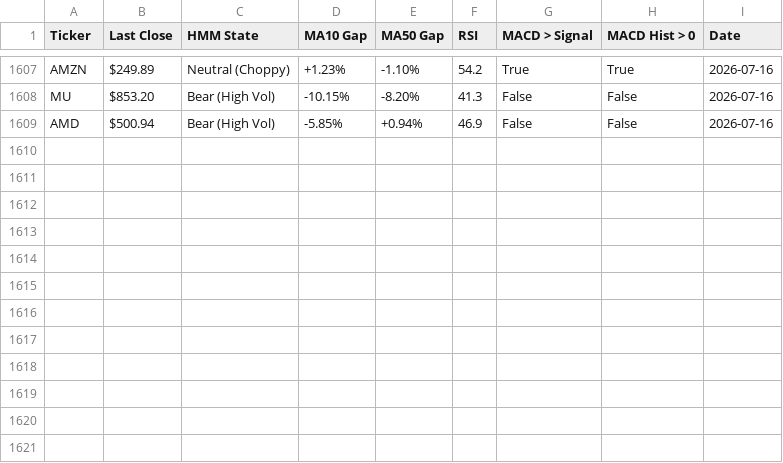
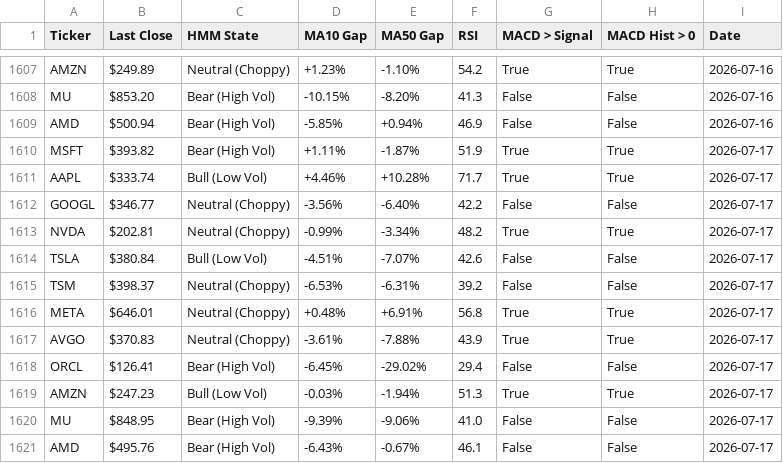
Before and after one commit to bradchang-ux/quantitative-analyst, a CSV file: history_data.csv, drawn as a sheet; only a part is shown, gaps mark what is left out; the diff names each change by its address in the sheet, - before the commit and + after, or states it on an @@ line.

```diff
--- a/history_data.csv
+++ b/history_data.csv
+row 1610: MSFT | $393.82 | Bear (High Vol) | +1.11% | -1.87% | 51.9 | True | True | 2026-07-17
+row 1611: AAPL | $333.74 | Bull (Low Vol) | +4.46% | +10.28% | 71.7 | True | True | 2026-07-17
+row 1612: GOOGL | $346.77 | Neutral (Choppy) | -3.56% | -6.40% | 42.2 | False | False | 2026-07-17
+row 1613: NVDA | $202.81 | Neutral (Choppy) | -0.99% | -3.34% | 48.2 | True | True | 2026-07-17
+row 1614: TSLA | $380.84 | Bull (Low Vol) | -4.51% | -7.07% | 42.6 | False | False | 2026-07-17
+row 1615: TSM | $398.37 | Neutral (Choppy) | -6.53% | -6.31% | 39.2 | False | False | 2026-07-17
+row 1616: META | $646.01 | Neutral (Choppy) | +0.48% | +6.91% | 56.8 | True | True | 2026-07-17
+row 1617: AVGO | $370.83 | Neutral (Choppy) | -3.61% | -7.88% | 43.9 | True | True | 2026-07-17
+row 1618: ORCL | $126.41 | Bear (High Vol) | -6.45% | -29.02% | 29.4 | False | False | 2026-07-17
+row 1619: AMZN | $247.23 | Bull (Low Vol) | -0.03% | -1.94% | 51.3 | True | True | 2026-07-17
+row 1620: MU | $848.95 | Bear (High Vol) | -9.39% | -9.06% | 41.0 | False | False | 2026-07-17
+row 1621: AMD | $495.76 | Bear (High Vol) | -6.43% | -0.67% | 46.1 | False | False | 2026-07-17
```
